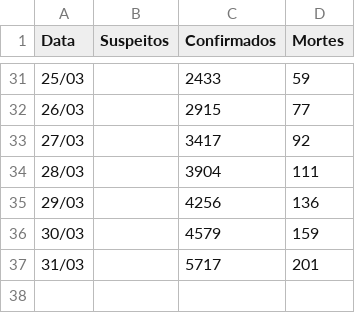
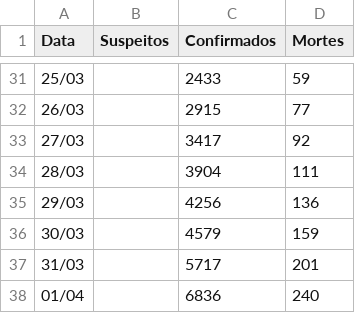
Before and after one commit to tassiovirginio/COVID-19, a CSV file: data/casos-br-total.csv, drawn as a sheet; only a part is shown, gaps mark what is left out.

```diff
--- a/data/casos-br-total.csv
+++ b/data/casos-br-total.csv
@@ -37 +37,2 @@ Data,Suspeitos,Confirmados,Mortes
 31/03,,5717,201
+01/04,,6836,240
```
Also changed, not shown: 2 other files.
